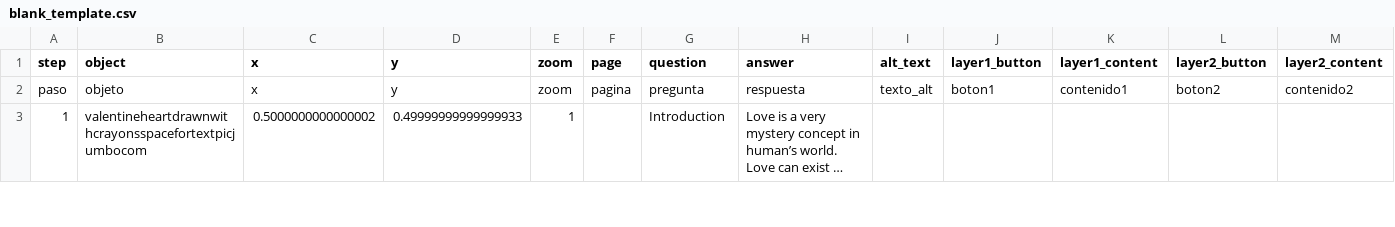
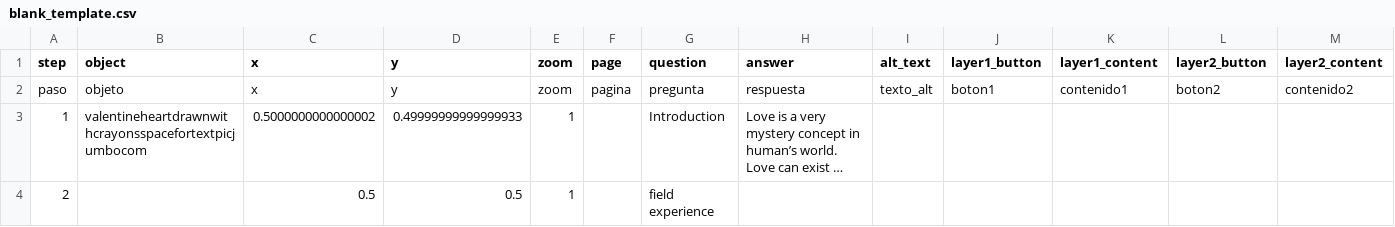
Before and after one commit to 87xyrjs3wiryqw8zue/honglinwang, a CSV file: telar-content/spreadsheets/blank_template.csv, drawn as a sheet; only a part is shown; long unchanged cells end in …; rows hold the shown columns only; the diff covers the shown part only; the diff names each change by its address in the sheet, - before the commit and + after, or states it on an @@ line.

```diff
--- a/telar-content/spreadsheets/blank_template.csv
+++ b/telar-content/spreadsheets/blank_template.csv
+row 4: 2 |  | 0.5 | 0.5 | 1 |  | field experience
```
Also changed, not shown: 2 edited cells and row numbers in column A elsewhere in this file.
